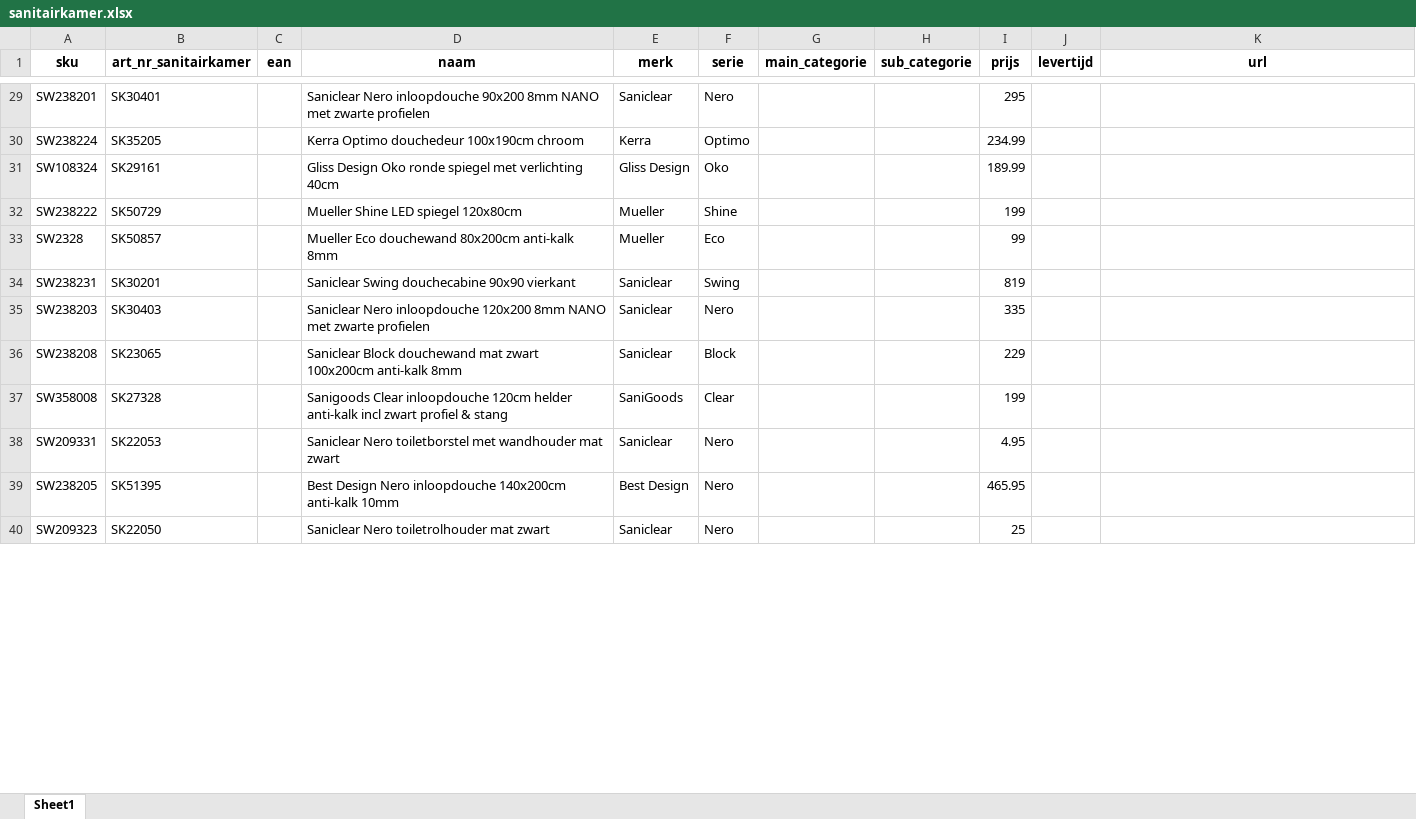
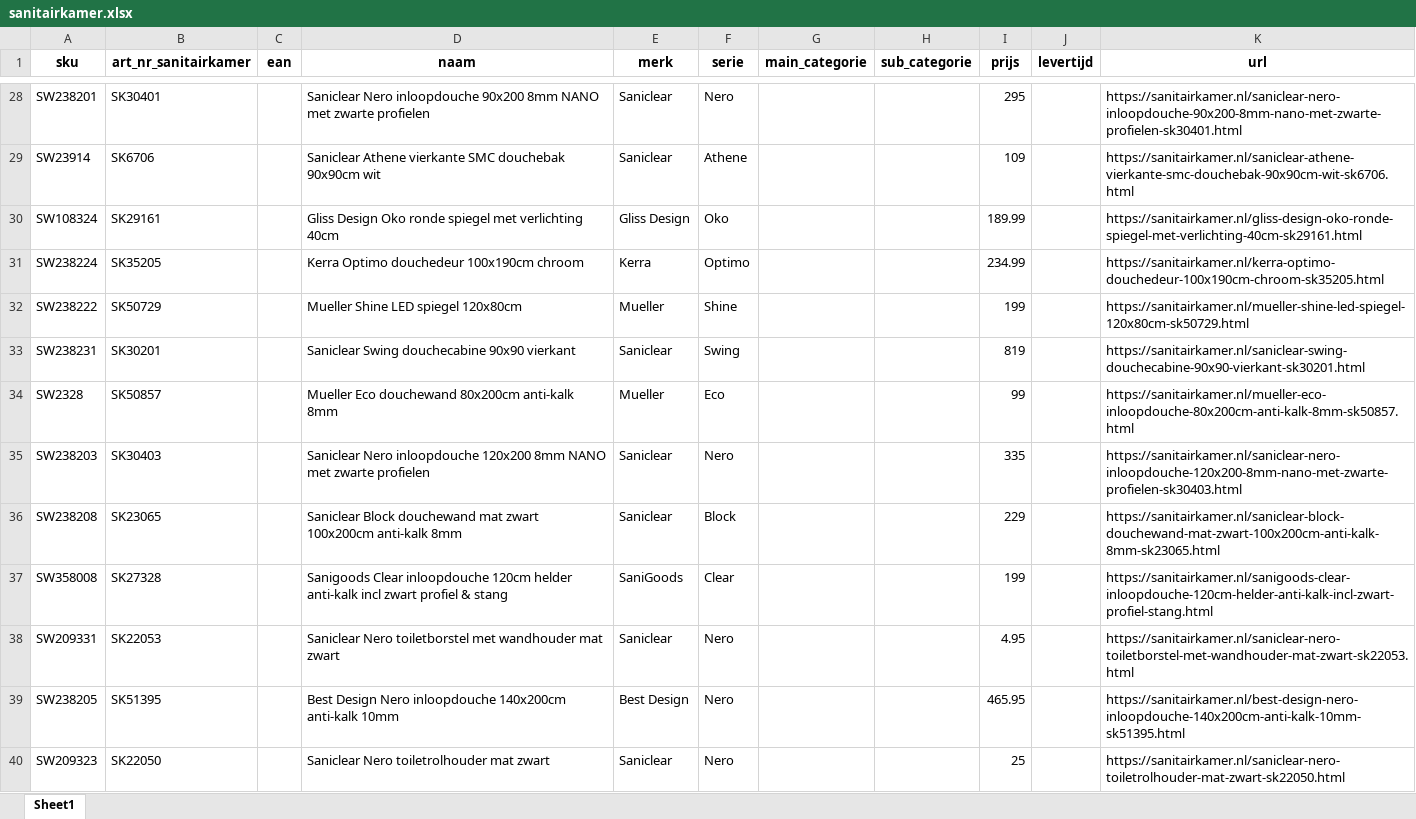
Before and after one commit to nick-sieraad-sawiday/scraping-concurrenten, an Excel workbook: outputs/sanitairkamer.xlsx, sheet Sheet1, drawn as a sheet; only a part is shown, gaps mark what is left out; values as stored, in another font and other column widths than the file's, no borders; removed rows and columns are numbered as before the commit, all else as after; the diff covers the shown part only; the diff names each change by its address in the sheet, - before the commit and + after, or states it on an @@ line.

```diff
--- a/outputs/sanitairkamer.xlsx (sheet Sheet1)
+++ b/outputs/sanitairkamer.xlsx (sheet Sheet1)
-K28 (url): (empty)
+K28 (url): https://sanitairkamer.nl/saniclear-nero-inloopdouche-90x200-8mm-nano-met-zwarte-profielen-sk30401.html
-row 30: SW238224 | SK35205 |  | Kerra Optimo douchedeur 100x190cm chroom | Kerra | Optimo |  |  | 234.99
+row 29: SW23914 | SK6706 |  | Saniclear Athene vierkante SMC douchebak 90x90cm wit | Saniclear | Athene |  |  | 109 |  | https://sanitairkamer.nl/saniclear-athene-vierkante-smc-douchebak-90x90cm-wit-sk6706.html
-K30 (url): (empty)
+K30 (url): https://sanitairkamer.nl/gliss-design-oko-ronde-spiegel-met-verlichting-40cm-sk29161.html
+row 31: SW238224 | SK35205 |  | Kerra Optimo douchedeur 100x190cm chroom | Kerra | Optimo |  |  | 234.99 |  | https://sanitairkamer.nl/kerra-optimo-douchedeur-100x190cm-chroom-sk35205.html
-K32 (url): (empty)
+K32 (url): https://sanitairkamer.nl/mueller-shine-led-spiegel-120x80cm-sk50729.html
-row 33: SW2328 | SK50857 |  | Mueller Eco douchewand 80x200cm anti-kalk 8mm | Mueller | Eco |  |  | 99
-K33 (url): (empty)
+K33 (url): https://sanitairkamer.nl/saniclear-swing-douchecabine-90x90-vierkant-sk30201.html
+row 34: SW2328 | SK50857 |  | Mueller Eco douchewand 80x200cm anti-kalk 8mm | Mueller | Eco |  |  | 99 |  | https://sanitairkamer.nl/mueller-eco-inloopdouche-80x200cm-anti-kalk-8mm-sk50857.html
-K35 (url): (empty)
+K35 (url): https://sanitairkamer.nl/saniclear-nero-inloopdouche-120x200-8mm-nano-met-zwarte-profielen-sk30403.html
-K36 (url): (empty)
+K36 (url): https://sanitairkamer.nl/saniclear-block-douchewand-mat-zwart-100x200cm-anti-kalk-8mm-sk23065.html
-K37 (url): (empty)
+K37 (url): https://sanitairkamer.nl/sanigoods-clear-inloopdouche-120cm-helder-anti-kalk-incl-zwart-profiel-stang.html
-K38 (url): (empty)
+K38 (url): https://sanitairkamer.nl/saniclear-nero-toiletborstel-met-wandhouder-mat-zwart-sk22053.html
-K39 (url): (empty)
+K39 (url): https://sanitairkamer.nl/best-design-nero-inloopdouche-140x200cm-anti-kalk-10mm-sk51395.html
-K40 (url): (empty)
+K40 (url): https://sanitairkamer.nl/saniclear-nero-toiletrolhouder-mat-zwart-sk22050.html
```
Also changed, not shown: 19 added rows, 20 removed rows and 60 edited cells elsewhere in this sheet, outputs/maxaro.xlsx, outputs/tegeldepot.xlsx, 2 other files.
